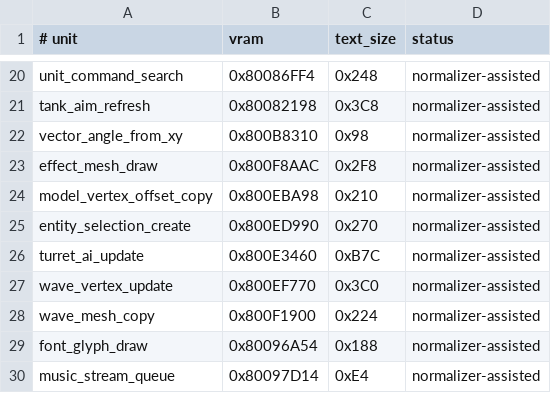
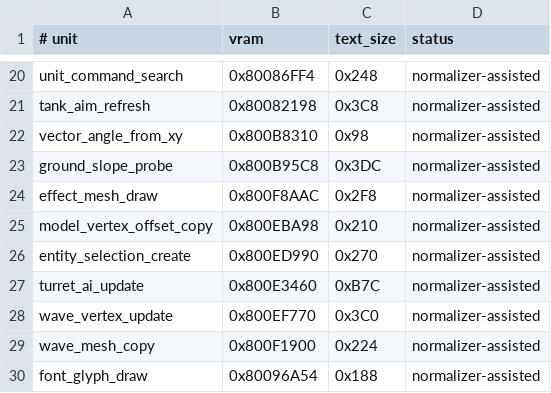
Before and after one commit to Irrational-Soup/BattleTanx-Global-Assault, a TSV file: config/us/normalizer_assisted_units.tsv, drawn as a sheet; only a part is shown, gaps mark what is left out; the shorter side is filled out with more unchanged rows.

Commit message:
Match ground slope probe

```diff
--- a/config/us/normalizer_assisted_units.tsv
+++ b/config/us/normalizer_assisted_units.tsv
@@ -22,2 +22,3 @@ tank_aim_refresh	0x80082198	0x3C8	normalizer-assisted
 vector_angle_from_xy	0x800B8310	0x98	normalizer-assisted
+ground_slope_probe	0x800B95C8	0x3DC	normalizer-assisted
 effect_mesh_draw	0x800F8AAC	0x2F8	normalizer-assisted
```
Also changed, not shown: config/us/typed_rodata_units.tsv, config/us/unit_rodata.tsv, 6 other files.
